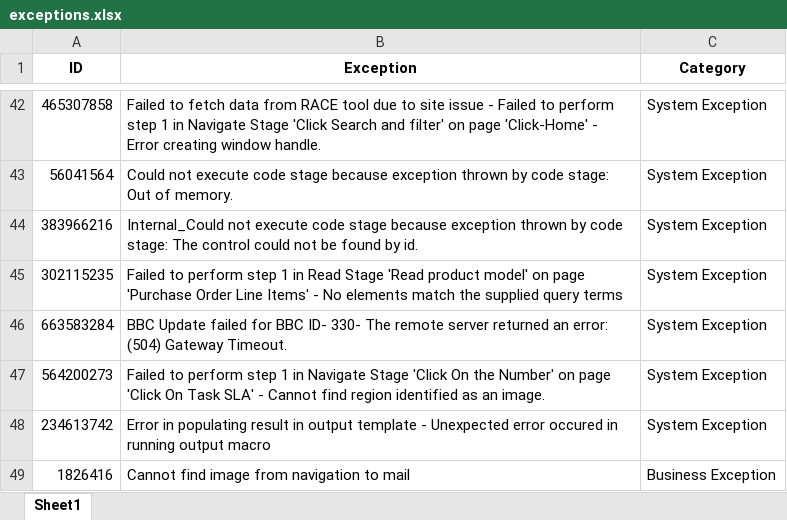
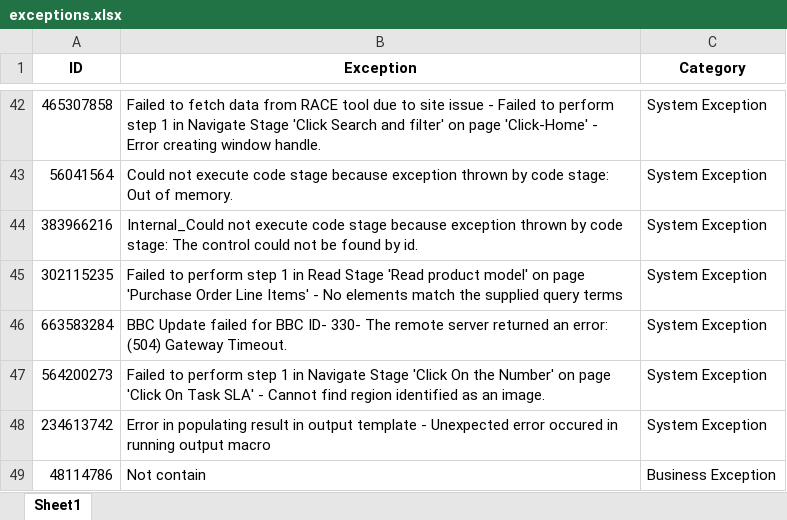
Before and after one commit to d2Anubis/hackpions-2-ey-gds-hackathon, an Excel workbook: data/exceptions.xlsx, sheet Sheet1, drawn as a sheet; only a part is shown, gaps mark what is left out; values as stored, in another font and other column widths than the file's, no borders; removed rows and columns are numbered as before the commit, all else as after; the diff names each change by its address in the sheet, - before the commit and + after, or states it on an @@ line.

```diff
--- a/data/exceptions.xlsx (sheet Sheet1)
+++ b/data/exceptions.xlsx (sheet Sheet1)
-row 49: 1826416 | Cannot find image from navigation to mail | Business Exception
+row 49: 48114786 | Not contain | Business Exception
```
Also changed, not shown: data/business_exception.xlsx, data/system_exception.xlsx, 6 other files.
